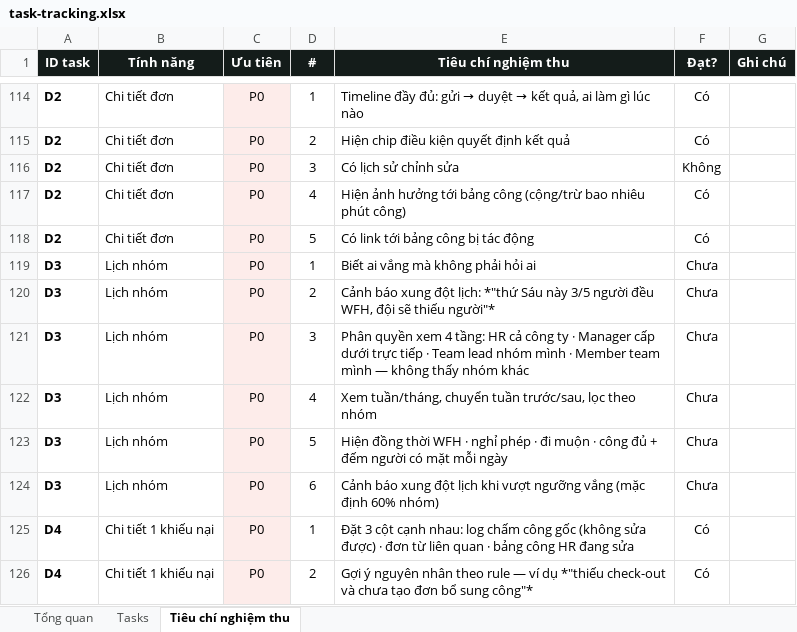
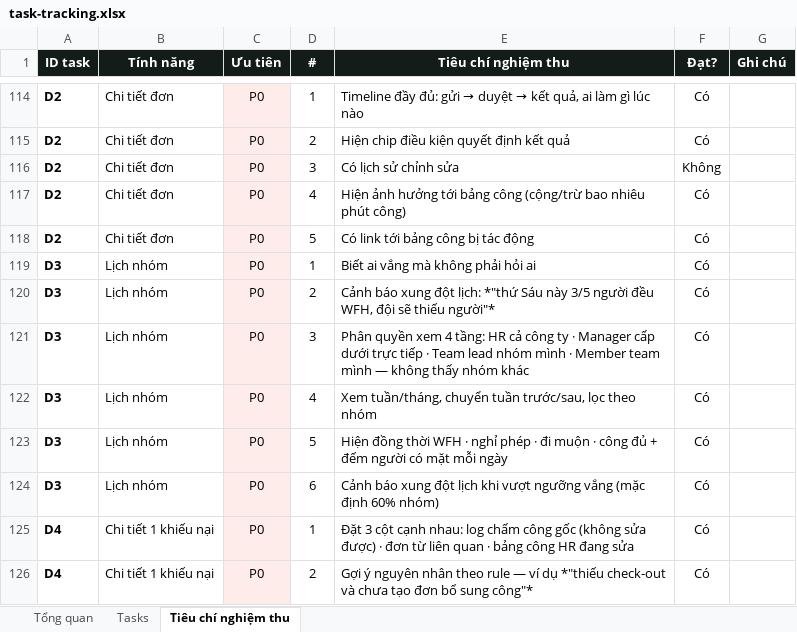
Before and after one commit to trannghia190/act-hkt-2026, an Excel workbook: docs/task-tracking.xlsx, sheet Tiêu chí nghiệm thu, drawn as a sheet; only a part is shown, gaps mark what is left out; values as stored, in another font and other column widths than the file's, no borders; conditional formats not drawn; the diff names each change by its address in the sheet, - before the commit and + after, or states it on an @@ line.

```diff
--- a/docs/task-tracking.xlsx (sheet Tiêu chí nghiệm thu)
+++ b/docs/task-tracking.xlsx (sheet Tiêu chí nghiệm thu)
-F119:F124 (Đạt?): Chưa
+F119:F124 (Đạt?): Có
```
Also changed, not shown: sheet Tasks, 7 other files.
